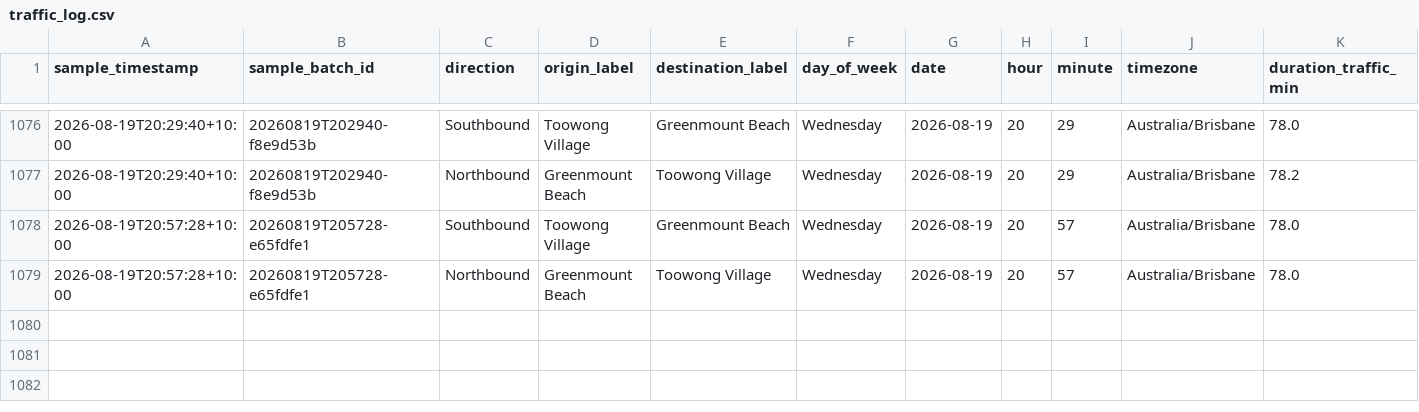
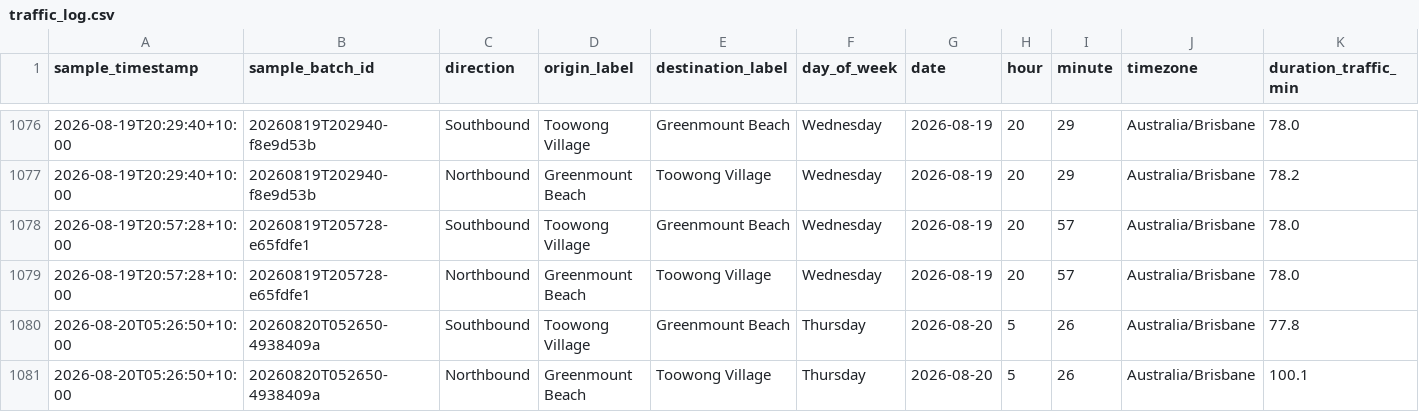
Before and after one commit to buenastardes1015/Routes_API, a CSV file: traffic_log.csv, drawn as a sheet; only a part is shown, gaps mark what is left out; rows hold the shown columns only; the diff names each change by its address in the sheet, - before the commit and + after, or states it on an @@ line.

```diff
--- a/traffic_log.csv
+++ b/traffic_log.csv
+row 1080: 2026-08-20T05:26:50+10:00 | 20260820T052650-4938409a | Southbound | Toowong Village | Greenmount Beach | Thursday | 2026-08-20 | 5 | 26 | Australia/Brisbane | 77.8
+row 1081: 2026-08-20T05:26:50+10:00 | 20260820T052650-4938409a | Northbound | Greenmount Beach | Toowong Village | Thursday | 2026-08-20 | 5 | 26 | Australia/Brisbane | 100.1
```
